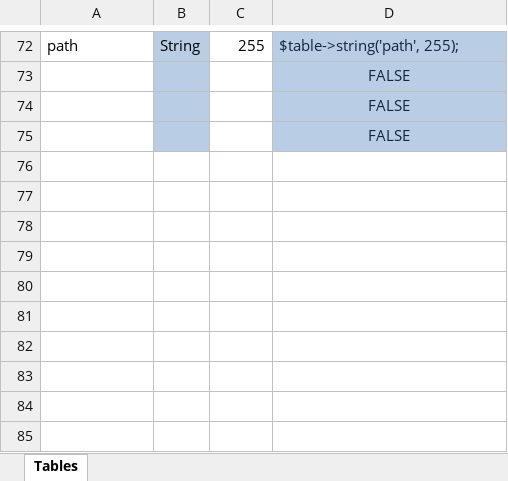
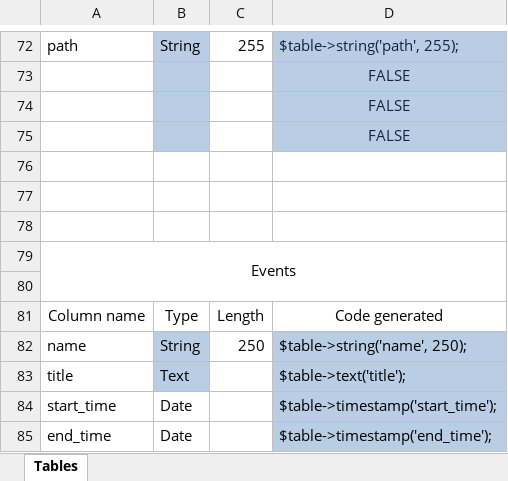
Before and after one commit to arditazo3/LoremIspum, an Excel workbook: todo/database-tables.xlsx, sheet Tables, drawn as a sheet; only a part is shown, gaps mark what is left out; values as stored, in another font and other column widths than the file's, no borders; table styles not drawn; the diff names each change by its address in the sheet, - before the commit and + after, or states it on an @@ line.

```diff
--- a/todo/database-tables.xlsx (sheet Tables)
+++ b/todo/database-tables.xlsx (sheet Tables)
+row 76: (empty)
+row 77: (empty)
+row 78: (empty)
+row 79: Events
+row 80: (empty)
+row 81: Column name | Type | Length | Code generated
+row 82: name | String | 250 | $table->string('name', 250);
+row 83: title | Text |  | $table->text('title');
+row 84: start_time | Date |  | $table->timestamp('start_time');
+row 85: end_time | Date |  | $table->timestamp('end_time');
```
Also changed, not shown: 21 other files.
